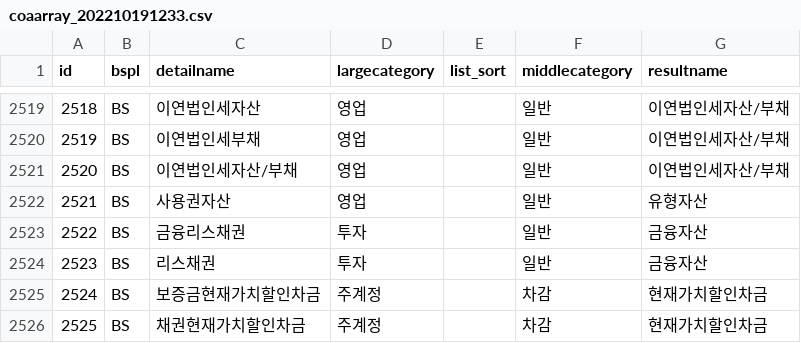
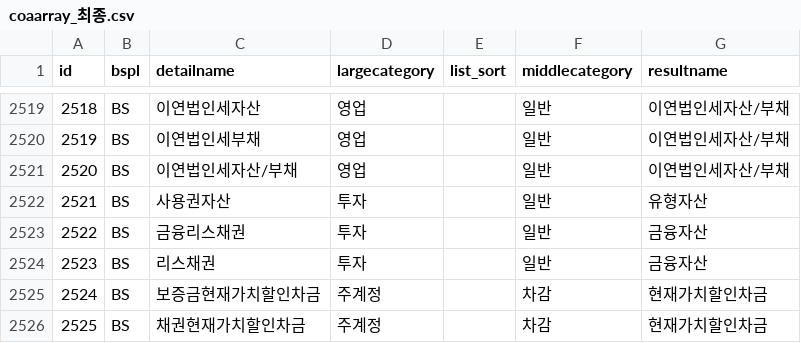
Before and after one commit to Heesung-Jo/realcf, a CSV file: 데이터/서버보관2/coaarray_최종.csv (was 데이터/서버보관2/coaarray_202210191233.csv), drawn as a sheet; only a part is shown, gaps mark what is left out.

```diff
--- a/데이터/서버보관2/coaarray_202210191233.csv
+++ b/데이터/서버보관2/coaarray_최종.csv
@@ -2521,3 +2521,3 @@
 2520,BS,이연법인세자산/부채,영업,,일반,이연법인세자산/부채
-2521,BS,사용권자산,영업,,일반,유형자산
+2521,BS,사용권자산,투자,,일반,유형자산
 2522,BS,금융리스채권,투자,,일반,금융자산
```
Also changed, not shown: 17 other files.
